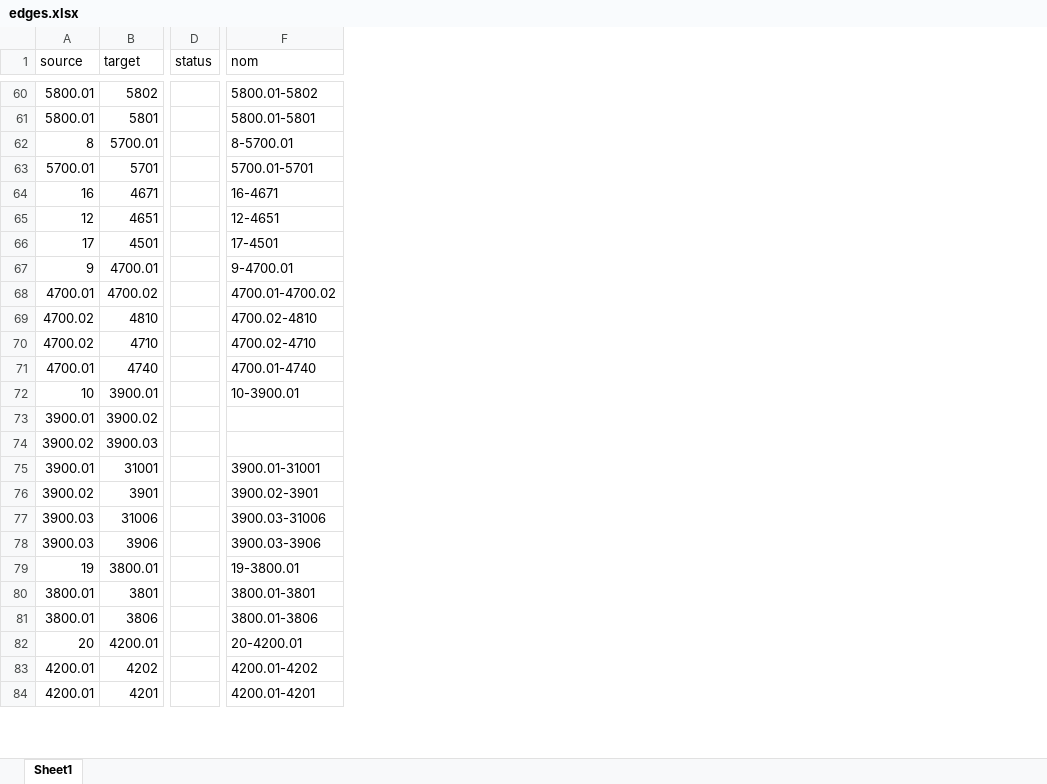
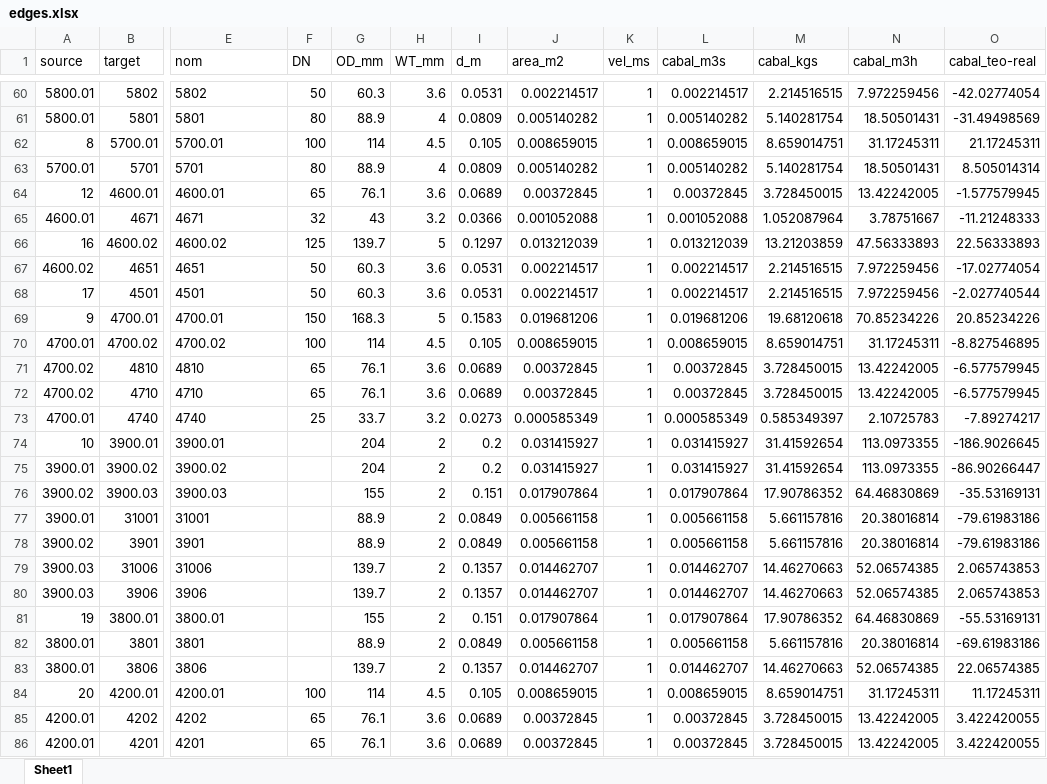
Before and after one commit to LeoDaVinci16/sxs, an Excel workbook: data/network/edges.xlsx, sheet Sheet1, drawn as a sheet; only a part is shown, gaps mark what is left out; values as stored, in another font and other column widths than the file's, no borders; removed rows and columns are numbered as before the commit, all else as after; rows hold the shown columns only; the diff covers the shown part only; the diff names each change by its address in the sheet, - before the commit and + after, or states it on an @@ line.

```diff
--- a/data/network/edges.xlsx (sheet Sheet1)
+++ b/data/network/edges.xlsx (sheet Sheet1)
-column D (status), empty
+column F (DN), rows 60-63: 50 | 80 | 100 | 80; row 65: 32; rows 67-86: 50 | 50 | 150 | 100 | 65 | 65 | 25 |  |  |  |  |  |  |  |  |  |  | 100 | 65 | 65
+column G (OD_mm), rows 60-63: 60.3 | 88.9 | 114 | 88.9; row 65: 43; rows 67-86: 60.3 | 60.3 | 168.3 | 114 | 76.1 | 76.1 | 33.7 | 204 | 204 | 155 | 88.9 | 88.9 | 139.7 | 139.7 | 155 | 88.9 | 139.7 | 114 | 76.1 | 76.1
+column H (WT_mm), rows 60-63: 3.6 | 4 | 4.5 | 4; row 65: 3.2; rows 67-86: 3.6 | 3.6 | 5 | 4.5 | 3.6 | 3.6 | 3.2 | 2 | 2 | 2 | 2 | 2 | 2 | 2 | 2 | 2 | 2 | 4.5 | 3.6 | 3.6
+column I (d_m), rows 60-63: 0.0531 | 0.0809 | 0.105 | 0.0809; row 65: 0.0366; rows 67-86: 0.0531 | 0.0531 | 0.1583 | 0.105 | 0.0689 | 0.0689 | 0.0273 | 0.2 | 0.2 | 0.151 | 0.0849 | 0.0849 | 0.1357 | 0.1357 | 0.151 | 0.0849 | 0.1357 | 0.105 | 0.0689 | 0.0689
+column J (area_m2), rows 60-63: 0.002214517 | 0.005140282 | 0.008659015 | 0.005140282; row 65: 0.001052088; rows 67-86: 0.002214517 | 0.002214517 | 0.019681206 | 0.008659015 | 0.00372845 | 0.00372845 | 0.000585349 | 0.031415927 | 0.031415927 | 0.017907864 | 0.005661158 | 0.005661158 | 0.014462707 | 0.014462707 | 0.017907864 | 0.005661158 | 0.014462707 | 0.008659015 | 0.00372845 | 0.00372845
+column K (vel_ms), rows 60-63: all 1; row 65: 1; rows 67-86: all 1
+column L (cabal_m3s), rows 60-63: 0.002214517 | 0.005140282 | 0.008659015 | 0.005140282; row 65: 0.001052088; rows 67-86: 0.002214517 | 0.002214517 | 0.019681206 | 0.008659015 | 0.00372845 | 0.00372845 | 0.000585349 | 0.031415927 | 0.031415927 | 0.017907864 | 0.005661158 | 0.005661158 | 0.014462707 | 0.014462707 | 0.017907864 | 0.005661158 | 0.014462707 | 0.008659015 | 0.00372845 | 0.00372845
+column M (cabal_kgs), rows 60-63: 2.214516515 | 5.140281754 | 8.659014751 | 5.140281754; row 65: 1.052087964; rows 67-86: 2.214516515 | 2.214516515 | 19.68120618 | 8.659014751 | 3.728450015 | 3.728450015 | 0.585349397 | 31.41592654 | 31.41592654 | 17.90786352 | 5.661157816 | 5.661157816 | 14.46270663 | 14.46270663 | 17.90786352 | 5.661157816 | 14.46270663 | 8.659014751 | 3.728450015 | 3.728450015
+column N (cabal_m3h), rows 60-63: 7.972259456 | 18.50501431 | 31.17245311 | 18.50501431; row 65: 3.78751667; rows 67-86: 7.972259456 | 7.972259456 | 70.85234226 | 31.17245311 | 13.42242005 | 13.42242005 | 2.10725783 | 113.0973355 | 113.0973355 | 64.46830869 | 20.38016814 | 20.38016814 | 52.06574385 | 52.06574385 | 64.46830869 | 20.38016814 | 52.06574385 | 31.17245311 | 13.42242005 | 13.42242005
+column O (cabal_teo-real), rows 60-63: -42.02774054 | -31.49498569 | 21.17245311 | 8.505014314; row 65: -11.21248333; rows 67-86: -17.02774054 | -2.027740544 | 20.85234226 | -8.827546895 | -6.577579945 | -6.577579945 | -7.89274217 | -186.9026645 | -86.90266447 | -35.53169131 | -79.61983186 | -79.61983186 | 2.065743853 | 2.065743853 | -55.53169131 | -69.61983186 | 22.06574385 | 11.17245311 | 3.422420055 | 3.422420055
-E60 (nom): 5800.01-5802
+E60 (nom): 5802
-E61 (nom): 5800.01-5801
+E61 (nom): 5801
-E62 (nom): 8-5700.01
+E62 (nom): 5700.01
-E63 (nom): 5700.01-5701
+E63 (nom): 5701
+row 64: 12 | 4600.01 | 4600.01 | 65 | 76.1 | 3.6 | 0.0689 | 0.00372845 | 1 | 0.00372845 | 3.728450015 | 13.42242005 | -1.577579945
-A65 (source): 16
+A65 (source): 4600.01
-E65 (nom): 16-4671
+E65 (nom): 4671
+row 66: 16 | 4600.02 | 4600.02 | 125 | 139.7 | 5 | 0.1297 | 0.013212039 | 1 | 0.013212039 | 13.21203859 | 47.56333893 | 22.56333893
-A67 (source): 12
+A67 (source): 4600.02
-E67 (nom): 12-4651
+E67 (nom): 4651
-E68 (nom): 17-4501
+E68 (nom): 4501
-E69 (nom): 9-4700.01
+E69 (nom): 4700.01
-E70 (nom): 4700.01-4700.02
+E70 (nom): 4700.02
-E71 (nom): 4700.02-4810
+E71 (nom): 4810
-E72 (nom): 4700.02-4710
+E72 (nom): 4710
-E73 (nom): 4700.01-4740
+E73 (nom): 4740
-E74 (nom): 10-3900.01
+E74 (nom): 3900.01
-E75 (nom): (empty)
+E75 (nom): 3900.02
-E76 (nom): (empty)
+E76 (nom): 3900.03
-E77 (nom): 3900.01-31001
+E77 (nom): 31001
-E78 (nom): 3900.02-3901
+E78 (nom): 3901
-E79 (nom): 3900.03-31006
+E79 (nom): 31006
-E80 (nom): 3900.03-3906
+E80 (nom): 3906
-E81 (nom): 19-3800.01
+E81 (nom): 3800.01
-E82 (nom): 3800.01-3801
+E82 (nom): 3801
-E83 (nom): 3800.01-3806
+E83 (nom): 3806
-E84 (nom): 20-4200.01
+E84 (nom): 4200.01
-E85 (nom): 4200.01-4202
+E85 (nom): 4202
-E86 (nom): 4200.01-4201
+E86 (nom): 4201
```
Also changed, not shown: 2 added rows, 2 removed rows and 33 edited cells elsewhere in this sheet, formulas that keep their value, data/network/nodes.xlsx, 11 other files.
